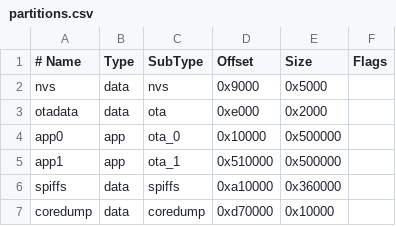
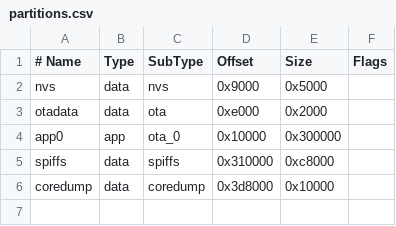
Before and after one commit to runo4938/ili9341SP32-wrover, a CSV file: partitions.csv, drawn as a sheet; removed rows and columns are numbered as before the commit, all else as after; the diff names each change by its address in the sheet, - before the commit and + after, or states it on an @@ line.

```diff
--- a/partitions.csv
+++ b/partitions.csv
-E4 (Size): 0x500000
+E4 (Size): 0x300000
-row 5: app1 | app | ota_1 | 0x510000 | 0x500000
-D5 (Offset): 0xa10000
+D5 (Offset): 0x310000
-E5 (Size): 0x360000
+E5 (Size): 0xc8000
-D6 (Offset): 0xd70000
+D6 (Offset): 0x3d8000
```
Also changed, not shown: 4 other files.
